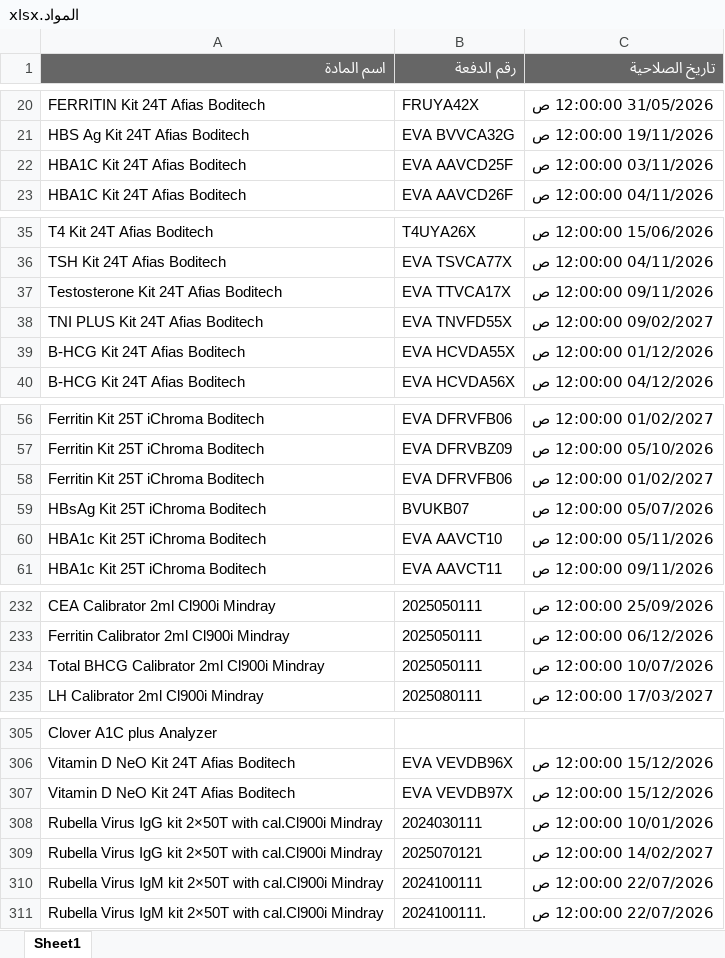
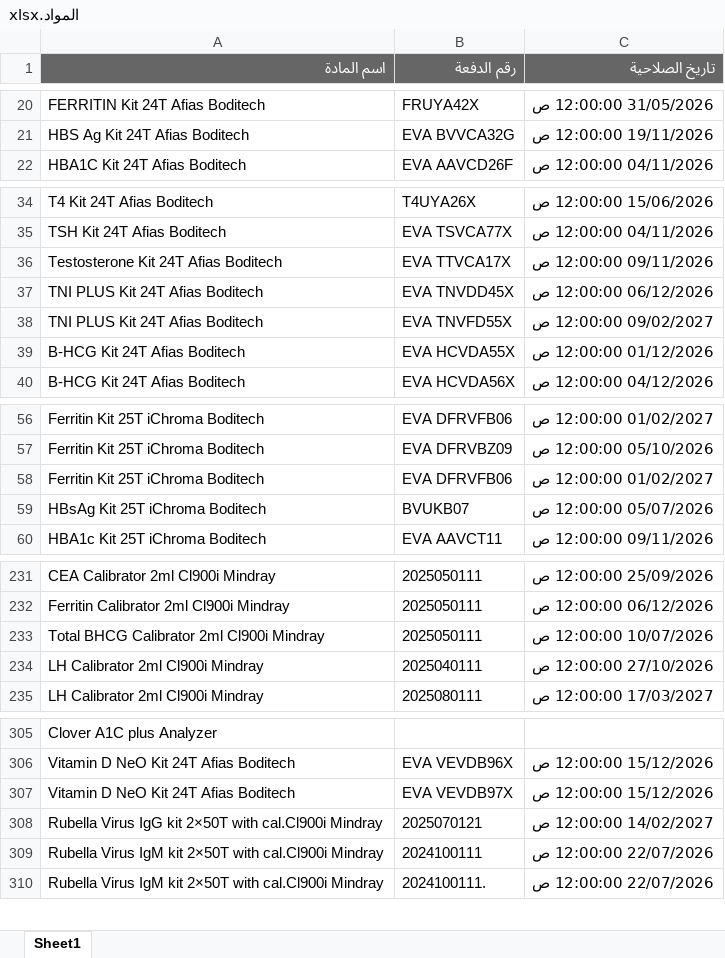
Before and after one commit to abdallawolf92/expiry-check, an Excel workbook: المواد.xlsx, sheet Sheet1, drawn as a sheet; only a part is shown, gaps mark what is left out; values as stored, in another font and other column widths than the file's, no borders; removed rows and columns are numbered as before the commit, all else as after; the diff covers the shown part only; the diff names each change by its address in the sheet, - before the commit and + after, or states it on an @@ line.

Commit message:
Add files via upload

```diff
--- a/المواد.xlsx (sheet Sheet1)
+++ b/المواد.xlsx (sheet Sheet1)
-row 22: HBA1C Kit 24T Afias Boditech | EVA AAVCD25F | 03/11/2026 12:00:00 ص
+row 37: TNI PLUS Kit 24T Afias Boditech | EVA TNVDD45X | 06/12/2026 12:00:00 ص
-row 60: HBA1c Kit 25T iChroma Boditech | EVA AAVCT10 | 05/11/2026 12:00:00 ص
+row 234: LH Calibrator 2ml Cl900i Mindray | 2025040111 | 27/10/2026 12:00:00 ص
-row 308: Rubella Virus IgG kit 2×50T with cal.Cl900i Mindray | 2024030111 | 10/01/2026 12:00:00 ص
```
Also changed, not shown: 1 added row and 3 removed rows elsewhere in this sheet.
